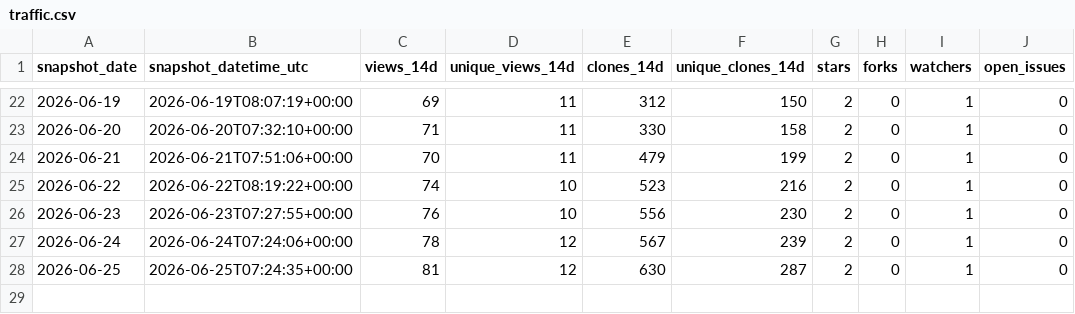
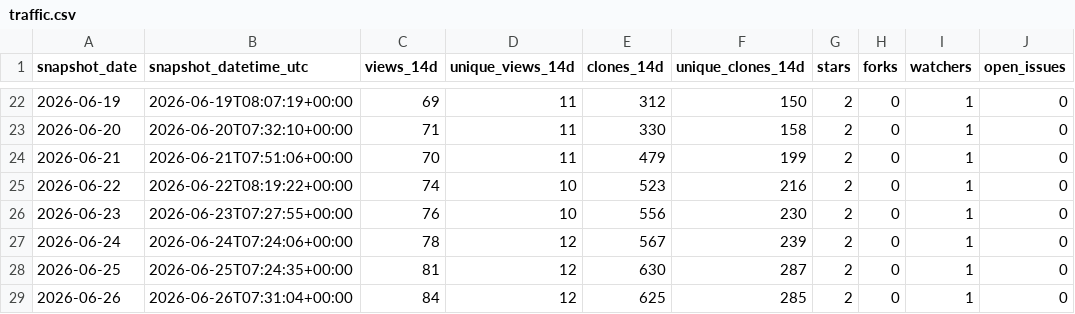
Before and after one commit to danielep71/VBA-DATETIMEPICKER, a CSV file: data/traffic.csv, drawn as a sheet; only a part is shown, gaps mark what is left out.

```diff
--- a/data/traffic.csv
+++ b/data/traffic.csv
@@ -28 +28,2 @@ snapshot_date,snapshot_datetime_utc,views_14d,unique_views_14d,clones_14d,unique
 2026-06-25,2026-06-25T07:24:35+00:00,81,12,630,287,2,0,1,0
+2026-06-26,2026-06-26T07:31:04+00:00,84,12,625,285,2,0,1,0
```
Also changed, not shown: data/popular_paths.csv, data/referrers.csv, 1 other file.
